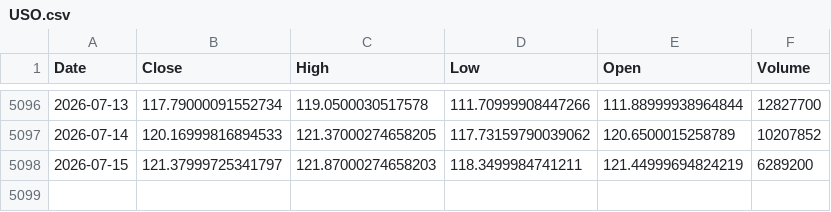
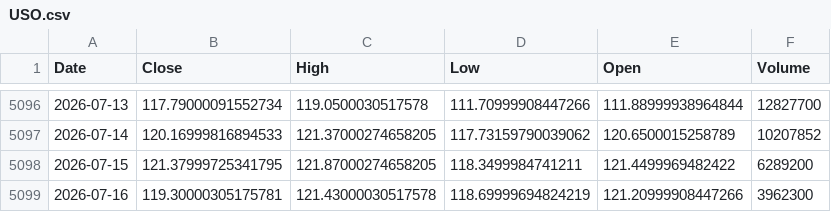
Before and after one commit to kittycapital/asset-forecast, a CSV file: data/raw/USO.csv, drawn as a sheet; only a part is shown, gaps mark what is left out.

```diff
--- a/data/raw/USO.csv
+++ b/data/raw/USO.csv
@@ -5097,2 +5097,3 @@ Date,Close,High,Low,Open,Volume
 2026-07-14,120.16999816894533,121.37000274658205,117.73159790039062,120.6500015258789,10207852
-2026-07-15,121.37999725341797,121.87000274658203,118.3499984741211,121.44999694824219,6289200
+2026-07-15,121.37999725341795,121.87000274658205,118.3499984741211,121.4499969482422,6289200
+2026-07-16,119.30000305175781,121.43000030517578,118.69999694824219,121.20999908447266,3962300
```
Also changed, not shown: data/raw/EWY.csv, data/raw/GLD.csv, 44 other files.
